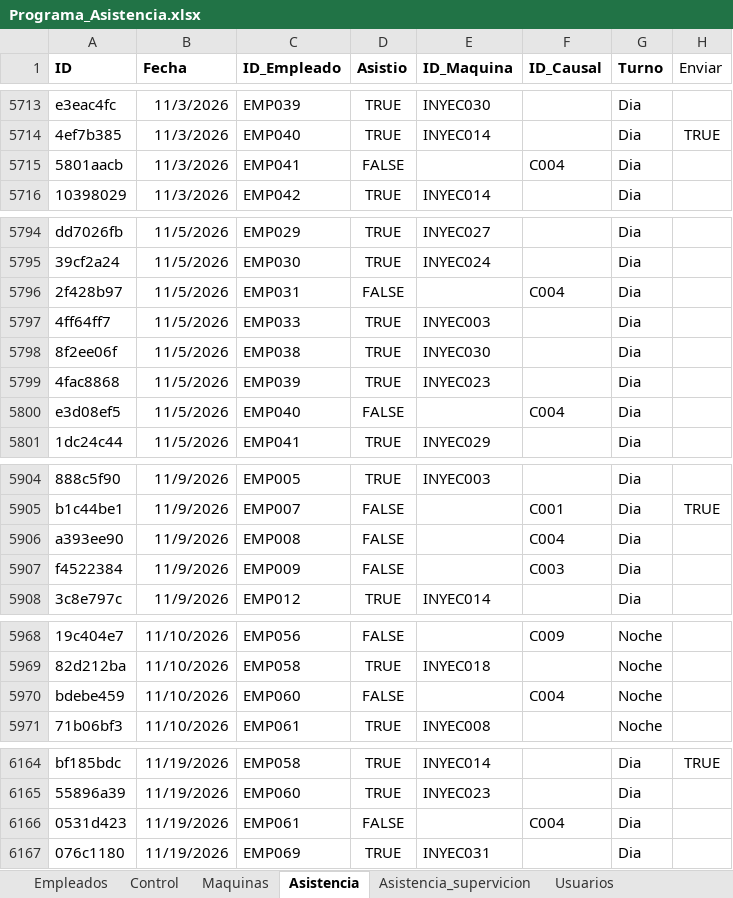
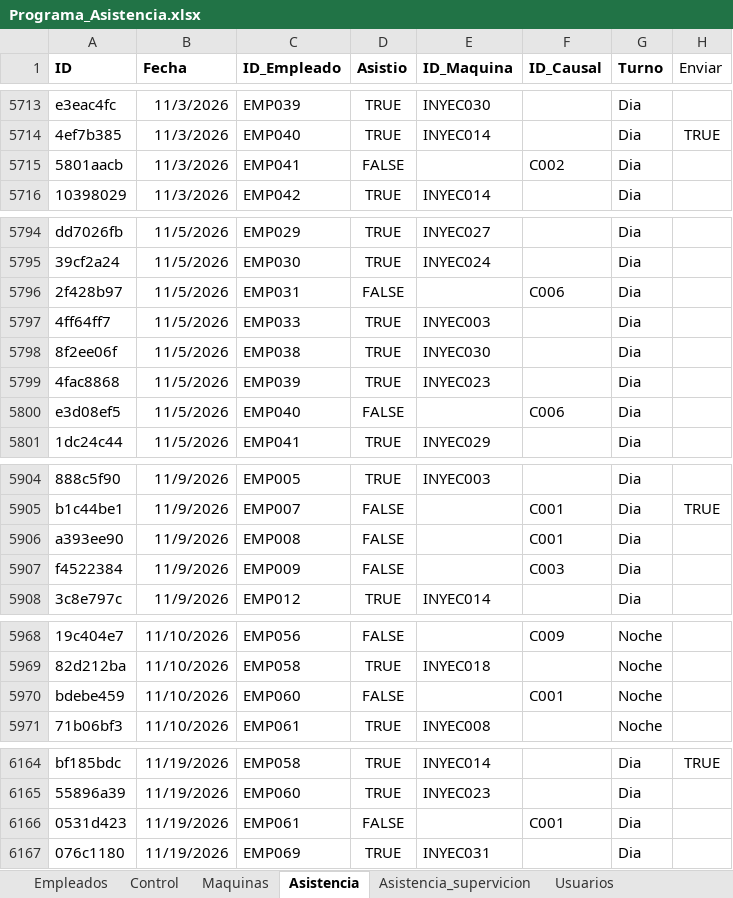
Before and after one commit to KevinQuimbayo/dashboard-merciko-data, an Excel workbook: Programa_Asistencia.xlsx, sheet Asistencia, drawn as a sheet; only a part is shown, gaps mark what is left out; values as stored, in another font and other column widths than the file's, no borders; table styles not drawn; the diff names each change by its address in the sheet, - before the commit and + after, or states it on an @@ line.

Commit message:
Sync - 2026-11-26 09:19

```diff
--- a/Programa_Asistencia.xlsx (sheet Asistencia)
+++ b/Programa_Asistencia.xlsx (sheet Asistencia)
-F5715 (ID_Causal): C004
+F5715 (ID_Causal): C002
-F5796 (ID_Causal): C004
+F5796 (ID_Causal): C006
-F5800 (ID_Causal): C004
+F5800 (ID_Causal): C006
-F5906 (ID_Causal): C004
+F5906 (ID_Causal): C001
-F5970 (ID_Causal): C004
+F5970 (ID_Causal): C001
-F6166 (ID_Causal): C004
+F6166 (ID_Causal): C001
```
